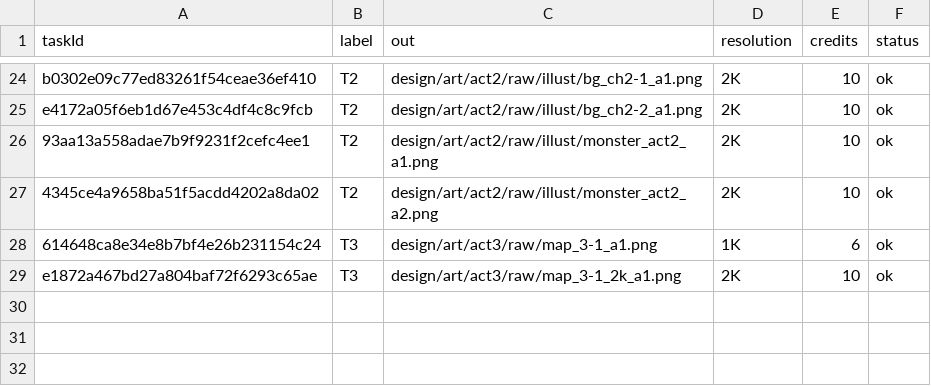
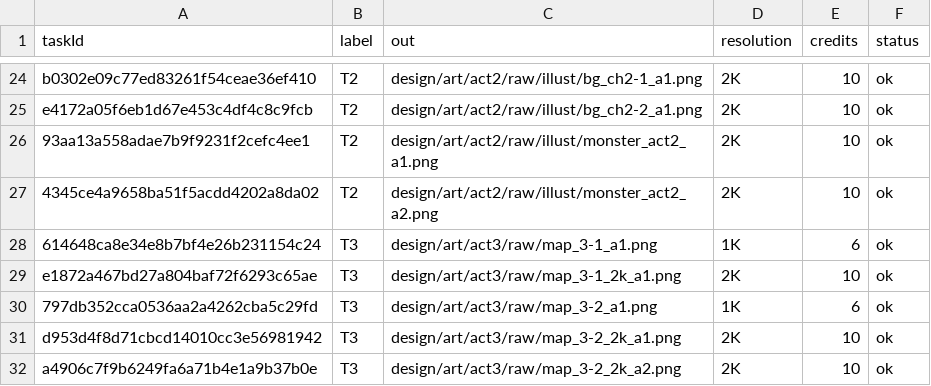
Before and after one commit to 989-alt/woorimal-rpg, a TSV file: design/art/credits.tsv, drawn as a sheet; only a part is shown, gaps mark what is left out.

```diff
--- a/design/art/credits.tsv
+++ b/design/art/credits.tsv
@@ -29 +29,4 @@ e4172a05f6eb1d67e453c4df4c8c9fcb	T2	design/art/act2/raw/illust/bg_ch2-2_a1.png	2
 e1872a467bd27a804baf72f6293c65ae	T3	design/art/act3/raw/map_3-1_2k_a1.png	2K	10	ok
+797db352cca0536aa2a4262cba5c29fd	T3	design/art/act3/raw/map_3-2_a1.png	1K	6	ok
+d953d4f8d71cbcd14010cc3e56981942	T3	design/art/act3/raw/map_3-2_2k_a1.png	2K	10	ok
+a4906c7f9b6249fa6a71b4e1a9b37b0e	T3	design/art/act3/raw/map_3-2_2k_a2.png	2K	10	ok
```
Also changed, not shown: 9 other files.
